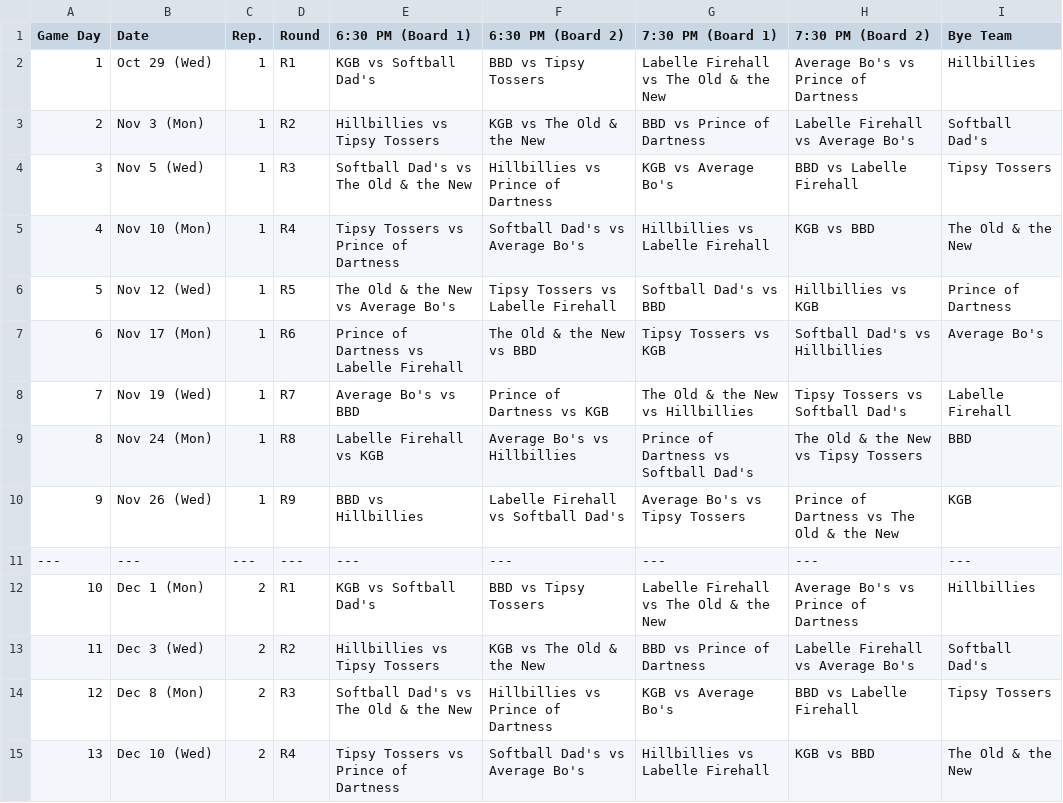
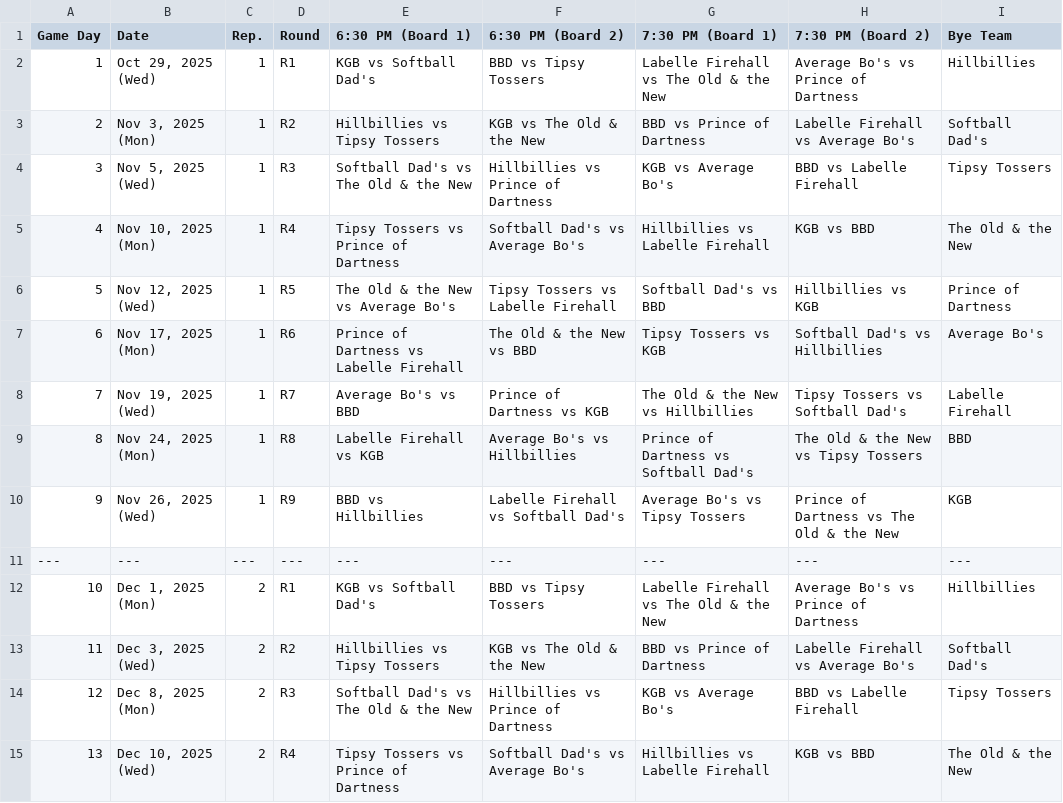
Before and after one commit to Jth16/dartball-league-app, a CSV file: newfrontend/public/Newest-Darts-Schedule.csv, drawn as a sheet; only a part is shown; the diff covers the shown part only.

Commit message:
Added Schedule Strikethrough for Past Events

```diff
--- a/newfrontend/public/Newest-Darts-Schedule.csv
+++ b/newfrontend/public/Newest-Darts-Schedule.csv
@@ -1,15 +1,15 @@
 Game Day,Date,Rep.,Round,6:30 PM (Board 1),6:30 PM (Board 2),7:30 PM (Board 1),7:30 PM (Board 2),Bye Team
-1,Oct 29 (Wed),1,R1,KGB vs Softball Dad's,BBD vs Tipsy Tossers,Labelle Firehall vs The Old & the New,Average Bo's vs Prince of Dartness,Hillbillies
-2,Nov 3 (Mon),1,R2,Hillbillies vs Tipsy Tossers,KGB vs The Old & the New,BBD vs Prince of Dartness,Labelle Firehall vs Average Bo's,Softball Dad's
-3,Nov 5 (Wed),1,R3,Softball Dad's vs The Old & the New,Hillbillies vs Prince of Dartness,KGB vs Average Bo's,BBD vs Labelle Firehall,Tipsy Tossers
-4,Nov 10 (Mon),1,R4,Tipsy Tossers vs Prince of Dartness,Softball Dad's vs Average Bo's,Hillbillies vs Labelle Firehall,KGB vs BBD,The Old & the New
-5,Nov 12 (Wed),1,R5,The Old & the New vs Average Bo's,Tipsy Tossers vs Labelle Firehall,Softball Dad's vs BBD,Hillbillies vs KGB,Prince of Dartness
-6,Nov 17 (Mon),1,R6,Prince of Dartness vs Labelle Firehall,The Old & the New vs BBD,Tipsy Tossers vs KGB,Softball Dad's vs Hillbillies,Average Bo's
-7,Nov 19 (Wed),1,R7,Average Bo's vs BBD,Prince of Dartness vs KGB,The Old & the New vs Hillbillies,Tipsy Tossers vs Softball Dad's,Labelle Firehall
-8,Nov 24 (Mon),1,R8,Labelle Firehall vs KGB,Average Bo's vs Hillbillies,Prince of Dartness vs Softball Dad's,The Old & the New vs Tipsy Tossers,BBD
-9,Nov 26 (Wed),1,R9,BBD vs Hillbillies,Labelle Firehall vs Softball Dad's,Average Bo's vs Tipsy Tossers,Prince of Dartness vs The Old & the New,KGB
+1,"Oct 29, 2025 (Wed)",1,R1,KGB vs Softball Dad's,BBD vs Tipsy Tossers,Labelle Firehall vs The Old & the New,Average Bo's vs Prince of Dartness,Hillbillies
+2,"Nov 3, 2025 (Mon)",1,R2,Hillbillies vs Tipsy Tossers,KGB vs The Old & the New,BBD vs Prince of Dartness,Labelle Firehall vs Average Bo's,Softball Dad's
+3,"Nov 5, 2025 (Wed)",1,R3,Softball Dad's vs The Old & the New,Hillbillies vs Prince of Dartness,KGB vs Average Bo's,BBD vs Labelle Firehall,Tipsy Tossers
+4,"Nov 10, 2025 (Mon)",1,R4,Tipsy Tossers vs Prince of Dartness,Softball Dad's vs Average Bo's,Hillbillies vs Labelle Firehall,KGB vs BBD,The Old & the New
+5,"Nov 12, 2025 (Wed)",1,R5,The Old & the New vs Average Bo's,Tipsy Tossers vs Labelle Firehall,Softball Dad's vs BBD,Hillbillies vs KGB,Prince of Dartness
+6,"Nov 17, 2025 (Mon)",1,R6,Prince of Dartness vs Labelle Firehall,The Old & the New vs BBD,Tipsy Tossers vs KGB,Softball Dad's vs Hillbillies,Average Bo's
+7,"Nov 19, 2025 (Wed)",1,R7,Average Bo's vs BBD,Prince of Dartness vs KGB,The Old & the New vs Hillbillies,Tipsy Tossers vs Softball Dad's,Labelle Firehall
+8,"Nov 24, 2025 (Mon)",1,R8,Labelle Firehall vs KGB,Average Bo's vs Hillbillies,Prince of Dartness vs Softball Dad's,The Old & the New vs Tipsy Tossers,BBD
+9,"Nov 26, 2025 (Wed)",1,R9,BBD vs Hillbillies,Labelle Firehall vs Softball Dad's,Average Bo's vs Tipsy Tossers,Prince of Dartness vs The Old & the New,KGB
 ---,---,---,---,---,---,---,---,---
-10,Dec 1 (Mon),2,R1,KGB vs Softball Dad's,BBD vs Tipsy Tossers,Labelle Firehall vs The Old & the New,Average Bo's vs Prince of Dartness,Hillbillies
-11,Dec 3 (Wed),2,R2,Hillbillies vs Tipsy Tossers,KGB vs The Old & the New,BBD vs Prince of Dartness,Labelle Firehall vs Average Bo's,Softball Dad's
-12,Dec 8 (Mon),2,R3,Softball Dad's vs The Old & the New,Hillbillies vs Prince of Dartness,KGB vs Average Bo's,BBD vs Labelle Firehall,Tipsy Tossers
-13,Dec 10 (Wed),2,R4,Tipsy Tossers vs Prince of Dartness,Softball Dad's vs Average Bo's,Hillbillies vs Labelle Firehall,KGB vs BBD,The Old & the New
+10,"Dec 1, 2025 (Mon)",2,R1,KGB vs Softball Dad's,BBD vs Tipsy Tossers,Labelle Firehall vs The Old & the New,Average Bo's vs Prince of Dartness,Hillbillies
+11,"Dec 3, 2025 (Wed)",2,R2,Hillbillies vs Tipsy Tossers,KGB vs The Old & the New,BBD vs Prince of Dartness,Labelle Firehall vs Average Bo's,Softball Dad's
+12,"Dec 8, 2025 (Mon)",2,R3,Softball Dad's vs The Old & the New,Hillbillies vs Prince of Dartness,KGB vs Average Bo's,BBD vs Labelle Firehall,Tipsy Tossers
+13,"Dec 10, 2025 (Wed)",2,R4,Tipsy Tossers vs Prince of Dartness,Softball Dad's vs Average Bo's,Hillbillies vs Labelle Firehall,KGB vs BBD,The Old & the New
```
Also changed, not shown: 21 edited cells elsewhere in this file, 8 other files.
